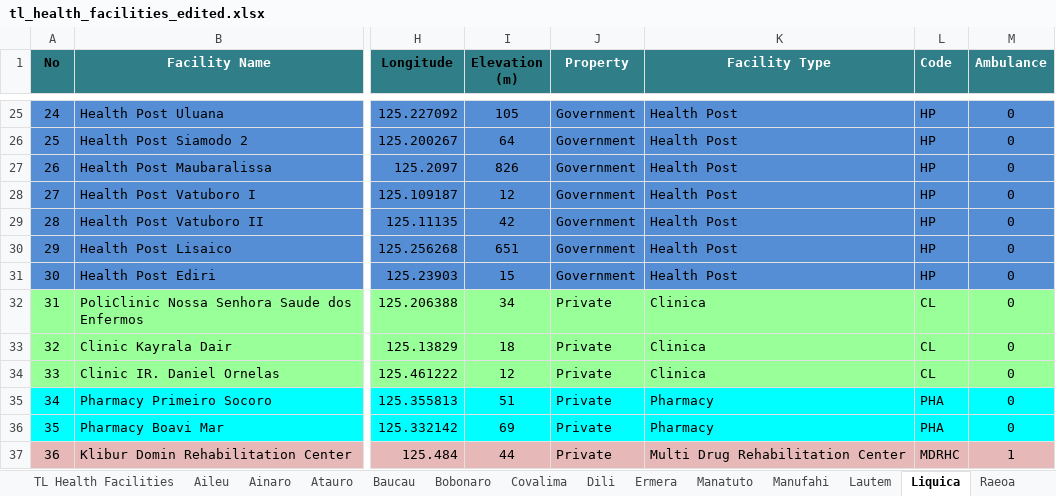
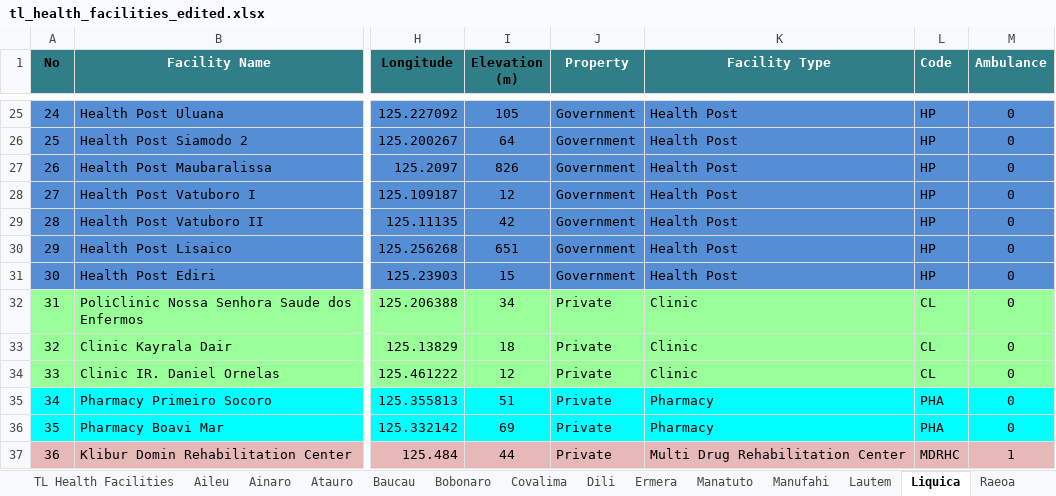
Before and after one commit to erickson-rimes/health-dss, an Excel workbook: db_initializers/facilities/tl_health_facilities_edited.xlsx, sheet Liquica, drawn as a sheet; only a part is shown, gaps mark what is left out; values as stored, in another font and other column widths than the file's, no borders; the diff names each change by its address in the sheet, - before the commit and + after, or states it on an @@ line.

```diff
--- a/db_initializers/facilities/tl_health_facilities_edited.xlsx (sheet Liquica)
+++ b/db_initializers/facilities/tl_health_facilities_edited.xlsx (sheet Liquica)
-K32:K34 (Facility Type): Clinica
+K32:K34 (Facility Type): Clinic
```
Also changed, not shown: sheet Manatuto, sheet Aileu, sheet Ainaro, sheet Manufahi, sheet Lautem, sheet Viqueque, 1 more sheet, 19 other files.
